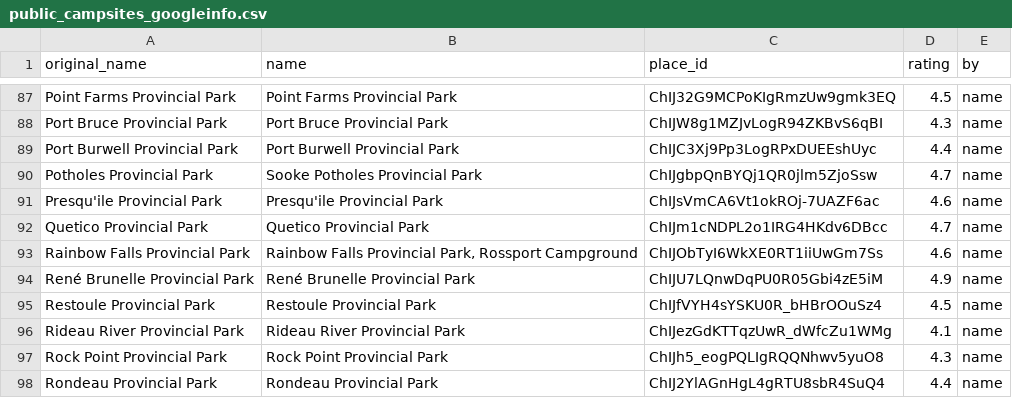
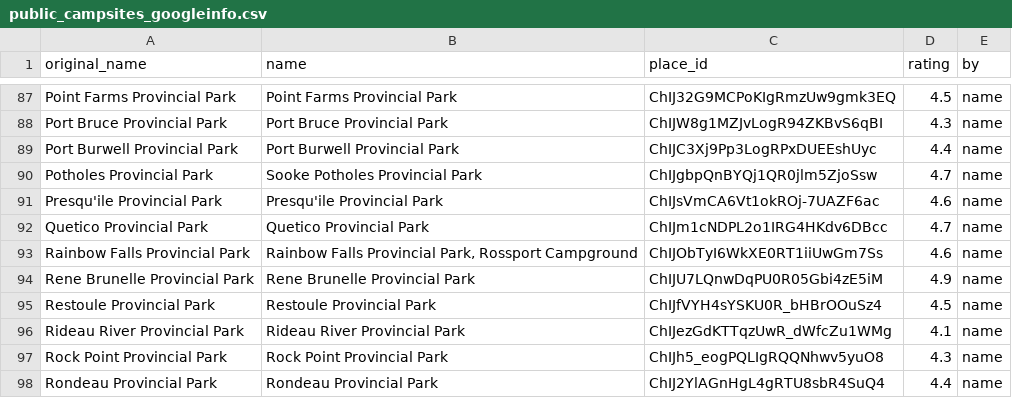
Before and after one commit to hongxiuli/gonecamping, a CSV file: public_campsites_googleinfo.csv, drawn as a sheet; only a part is shown, gaps mark what is left out.

Commit message:
merge public and private campsites

```diff
--- a/public_campsites_googleinfo.csv
+++ b/public_campsites_googleinfo.csv
@@ -93,3 +93,3 @@ Quetico Provincial Park,Quetico Provincial Park,ChIJm1cNDPL2o1IRG4HKdv6DBcc,4.7,
 Rainbow Falls Provincial Park,"Rainbow Falls Provincial Park, Rossport Campground",ChIJObTyI6WkXE0RT1iiUwGm7Ss,4.6,name
-René Brunelle Provincial Park,René Brunelle Provincial Park,ChIJU7LQnwDqPU0R05Gbi4zE5iM,4.9,name
+Rene Brunelle Provincial Park,Rene Brunelle Provincial Park,ChIJU7LQnwDqPU0R05Gbi4zE5iM,4.9,name
 Restoule Provincial Park,Restoule Provincial Park,ChIJfVYH4sYSKU0R_bHBrOOuSz4,4.5,name
```
Also changed, not shown: 12 other files.
